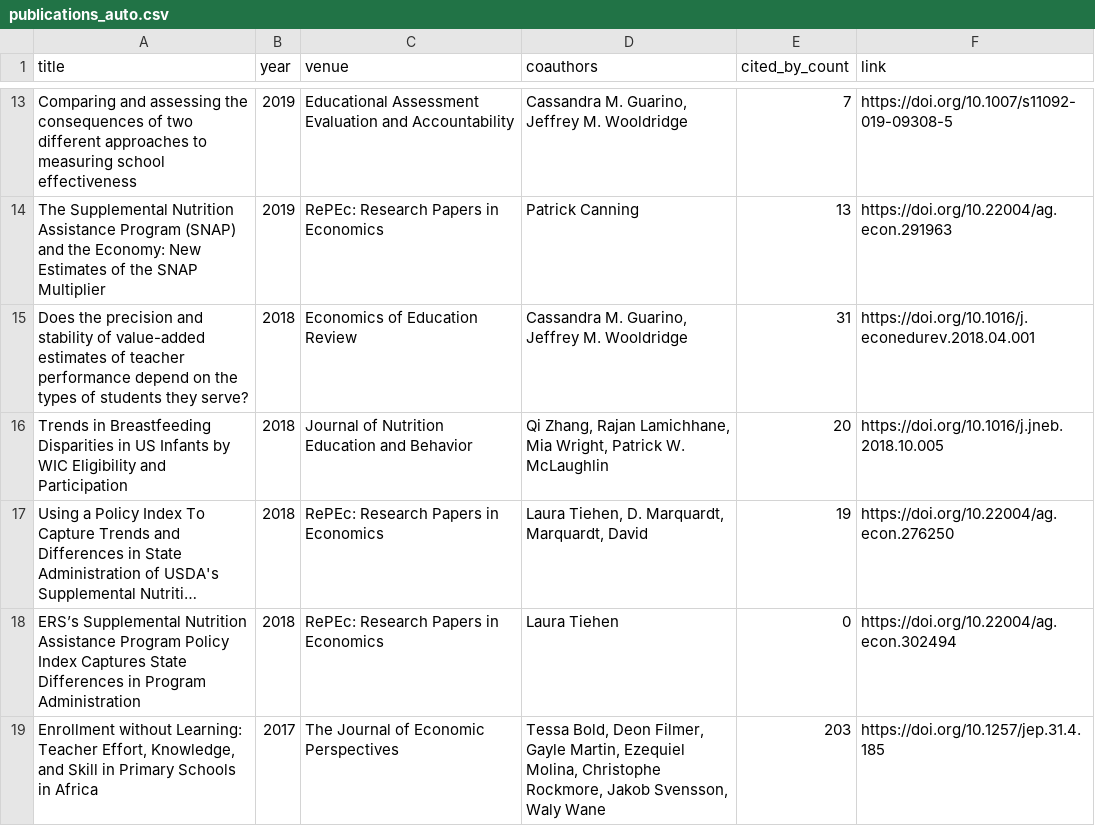
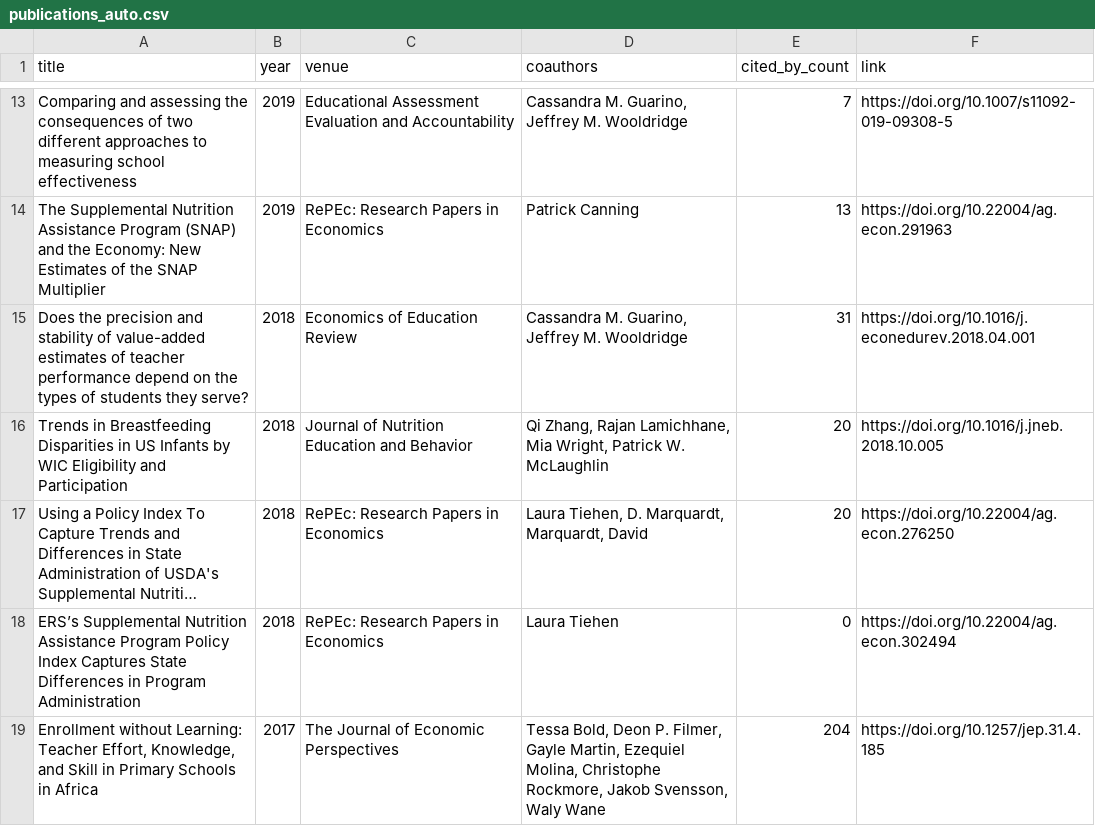
Before and after one commit to stacybri/stacybri.github.io, a CSV file: data/publications_auto.csv, drawn as a sheet; only a part is shown, gaps mark what is left out; long unchanged cells end in …; the diff covers the shown part only; the diff names each change by its address in the sheet, - before the commit and + after, or states it on an @@ line.

```diff
--- a/data/publications_auto.csv
+++ b/data/publications_auto.csv
-E17 (cited_by_count): 19
+E17 (cited_by_count): 20
-D19 (coauthors): …Bold, Deon Filmer, Gayle…
+D19 (coauthors): …Bold, Deon P. Filmer, Gayle…
-E19 (cited_by_count): 203
+E19 (cited_by_count): 204
```
Also changed, not shown: 1 added row, 1 removed row and 4 edited cells elsewhere in this file, 1 other file.
